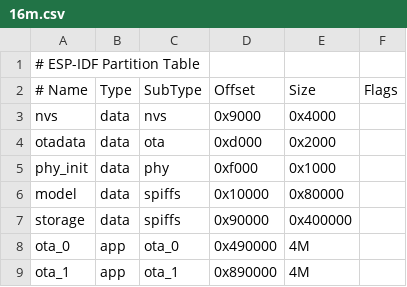
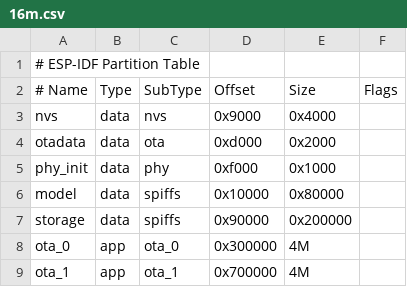
Before and after one commit to arniexu/xiaozhi-esp32, a CSV file: partitions/v1/16m.csv, drawn as a sheet.

```diff
--- a/partitions/v1/16m.csv
+++ b/partitions/v1/16m.csv
@@ -6,4 +6,4 @@ phy_init, data, phy,     0xf000,    0x1000,
 model,    data, spiffs,  0x10000,   0x80000,
-storage,  data, spiffs,  0x90000,   0x400000,
-ota_0,    app,  ota_0,   0x490000,  4M,
-ota_1,    app,  ota_1,   0x890000,  4M,
+storage,  data, spiffs,  0x90000,   0x200000,
+ota_0,    app,  ota_0,   0x300000,  4M,
+ota_1,    app,  ota_1,   0x700000,  4M,
```
Also changed, not shown: 5 other files.
